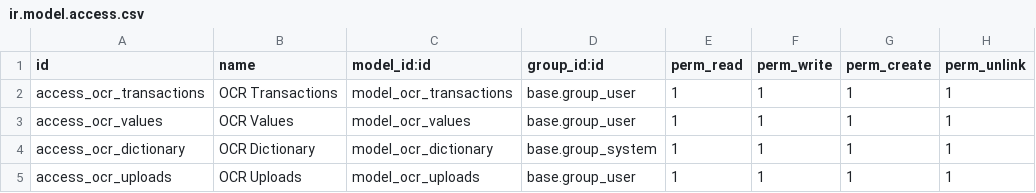
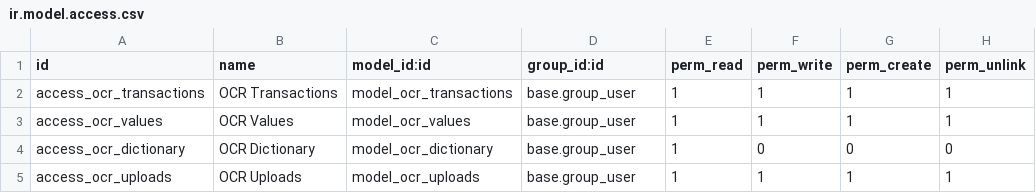
Before and after one commit to antoniocanovas/addons-ic, a CSV file: ocr_transactions/security/ir.model.access.csv, drawn as a sheet.

```diff
--- a/ocr_transactions/security/ir.model.access.csv
+++ b/ocr_transactions/security/ir.model.access.csv
@@ -3,3 +3,3 @@ access_ocr_transactions, OCR Transactions,model_ocr_transactions,base.group_user
 access_ocr_values, OCR Values,model_ocr_values,base.group_user,1,1,1,1
-access_ocr_dictionary, OCR Dictionary,model_ocr_dictionary,base.group_system,1,1,1,1
+access_ocr_dictionary, OCR Dictionary,model_ocr_dictionary,base.group_user,1,0,0,0
 access_ocr_uploads, OCR Uploads,model_ocr_uploads,base.group_user,1,1,1,1
```
Also changed, not shown: 8 other files.
